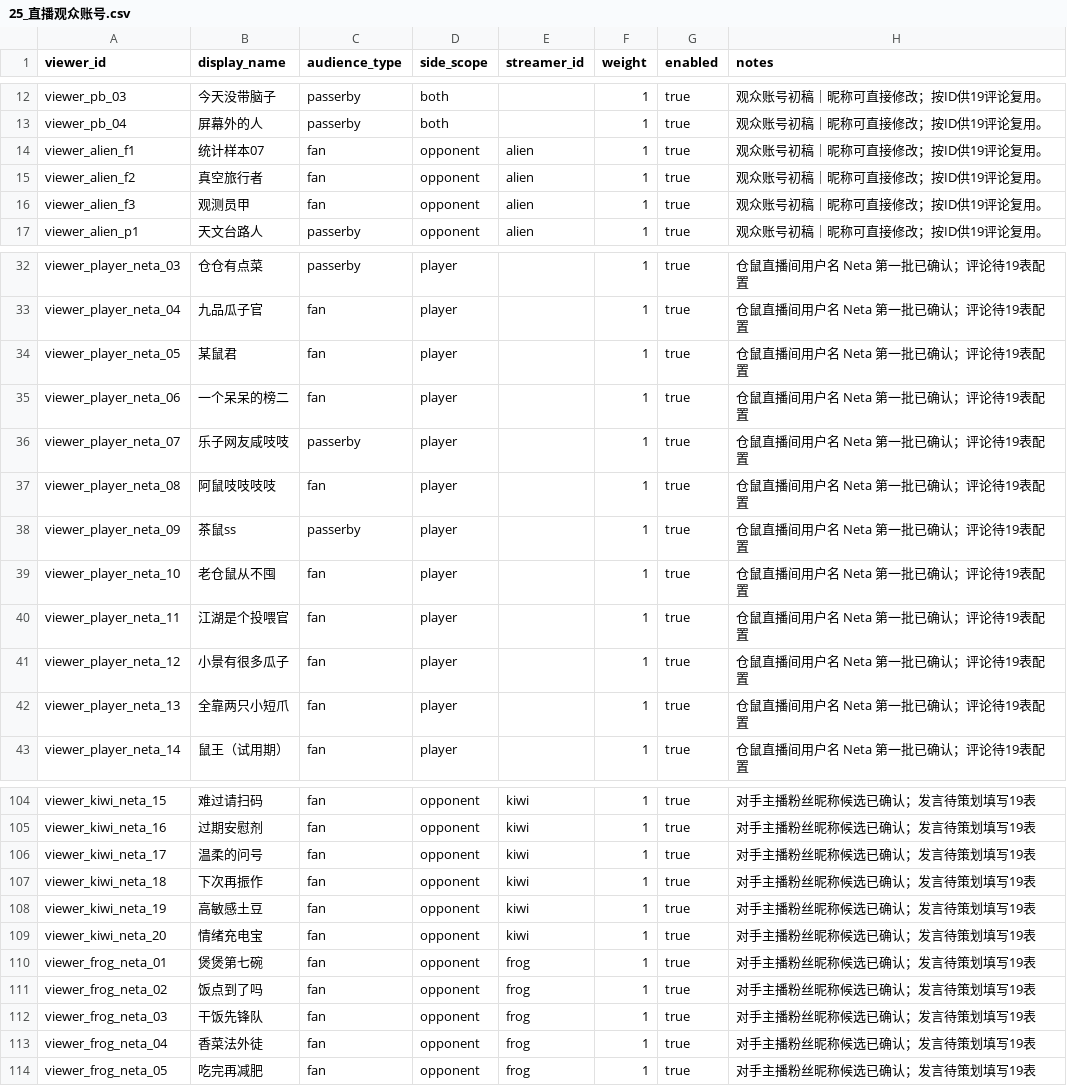
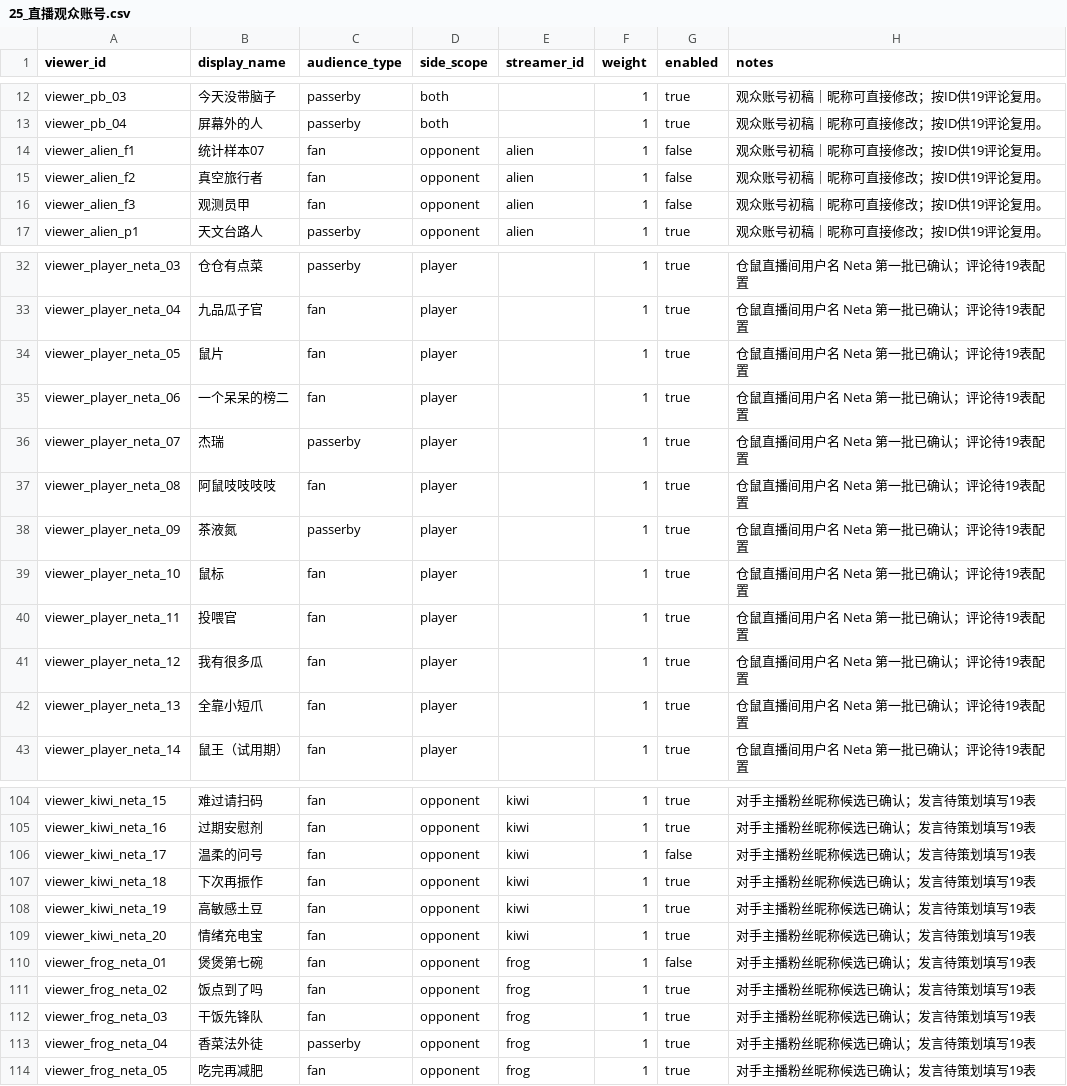
Before and after one commit to w7775p/Empty-start, a CSV file: data/source_tables/25_直播观众账号.csv, drawn as a sheet; only a part is shown, gaps mark what is left out; the diff covers the shown part only.

```diff
--- a/data/source_tables/25_直播观众账号.csv
+++ b/data/source_tables/25_直播观众账号.csv
@@ -13,5 +13,5 @@ viewer_pb_03,今天没带脑子,passerby,both,,1,true,观众账号初稿｜昵
 viewer_pb_04,屏幕外的人,passerby,both,,1,true,观众账号初稿｜昵称可直接修改；按ID供19评论复用。
-viewer_alien_f1,统计样本07,fan,opponent,alien,1,true,观众账号初稿｜昵称可直接修改；按ID供19评论复用。
-viewer_alien_f2,真空旅行者,fan,opponent,alien,1,true,观众账号初稿｜昵称可直接修改；按ID供19评论复用。
-viewer_alien_f3,观测员甲,fan,opponent,alien,1,true,观众账号初稿｜昵称可直接修改；按ID供19评论复用。
+viewer_alien_f1,统计样本07,fan,opponent,alien,1,false,观众账号初稿｜昵称可直接修改；按ID供19评论复用。
+viewer_alien_f2,真空旅行者,fan,opponent,alien,1,false,观众账号初稿｜昵称可直接修改；按ID供19评论复用。
+viewer_alien_f3,观测员甲,fan,opponent,alien,1,false,观众账号初稿｜昵称可直接修改；按ID供19评论复用。
 viewer_alien_p1,天文台路人,passerby,opponent,alien,1,true,观众账号初稿｜昵称可直接修改；按ID供19评论复用。
@@ -33,11 +33,11 @@ viewer_player_neta_03,仓仓有点菜,passerby,player,,1,true,仓鼠直播间用
 viewer_player_neta_04,九品瓜子官,fan,player,,1,true,仓鼠直播间用户名 Neta 第一批已确认；评论待19表配置
-viewer_player_neta_05,某鼠君,fan,player,,1,true,仓鼠直播间用户名 Neta 第一批已确认；评论待19表配置
+viewer_player_neta_05,鼠片,fan,player,,1,true,仓鼠直播间用户名 Neta 第一批已确认；评论待19表配置
 viewer_player_neta_06,一个呆呆的榜二,fan,player,,1,true,仓鼠直播间用户名 Neta 第一批已确认；评论待19表配置
-viewer_player_neta_07,乐子网友咸吱吱,passerby,player,,1,true,仓鼠直播间用户名 Neta 第一批已确认；评论待19表配置
+viewer_player_neta_07,杰瑞,passerby,player,,1,true,仓鼠直播间用户名 Neta 第一批已确认；评论待19表配置
 viewer_player_neta_08,阿鼠吱吱吱吱,fan,player,,1,true,仓鼠直播间用户名 Neta 第一批已确认；评论待19表配置
-viewer_player_neta_09,茶鼠ss,passerby,player,,1,true,仓鼠直播间用户名 Neta 第一批已确认；评论待19表配置
-viewer_player_neta_10,老仓鼠从不囤,fan,player,,1,true,仓鼠直播间用户名 Neta 第一批已确认；评论待19表配置
-viewer_player_neta_11,江湖是个投喂官,fan,player,,1,true,仓鼠直播间用户名 Neta 第一批已确认；评论待19表配置
-viewer_player_neta_12,小景有很多瓜子,fan,player,,1,true,仓鼠直播间用户名 Neta 第一批已确认；评论待19表配置
-viewer_player_neta_13,全靠两只小短爪,fan,player,,1,true,仓鼠直播间用户名 Neta 第一批已确认；评论待19表配置
+viewer_player_neta_09,茶液氮,passerby,player,,1,true,仓鼠直播间用户名 Neta 第一批已确认；评论待19表配置
+viewer_player_neta_10,鼠标,fan,player,,1,true,仓鼠直播间用户名 Neta 第一批已确认；评论待19表配置
+viewer_player_neta_11,投喂官,fan,player,,1,true,仓鼠直播间用户名 Neta 第一批已确认；评论待19表配置
+viewer_player_neta_12,我有很多瓜,fan,player,,1,true,仓鼠直播间用户名 Neta 第一批已确认；评论待19表配置
+viewer_player_neta_13,全靠小短爪,fan,player,,1,true,仓鼠直播间用户名 Neta 第一批已确认；评论待19表配置
 viewer_player_neta_14,鼠王（试用期）,fan,player,,1,true,仓鼠直播间用户名 Neta 第一批已确认；评论待19表配置
@@ -105,3 +105,3 @@ viewer_kiwi_neta_15,难过请扫码,fan,opponent,kiwi,1,true,对手主播粉丝
 viewer_kiwi_neta_16,过期安慰剂,fan,opponent,kiwi,1,true,对手主播粉丝昵称候选已确认；发言待策划填写19表
-viewer_kiwi_neta_17,温柔的问号,fan,opponent,kiwi,1,true,对手主播粉丝昵称候选已确认；发言待策划填写19表
+viewer_kiwi_neta_17,温柔的问号,fan,opponent,kiwi,1,false,对手主播粉丝昵称候选已确认；发言待策划填写19表
 viewer_kiwi_neta_18,下次再振作,fan,opponent,kiwi,1,true,对手主播粉丝昵称候选已确认；发言待策划填写19表
@@ -109,6 +109,6 @@ viewer_kiwi_neta_19,高敏感土豆,fan,opponent,kiwi,1,true,对手主播粉丝
 viewer_kiwi_neta_20,情绪充电宝,fan,opponent,kiwi,1,true,对手主播粉丝昵称候选已确认；发言待策划填写19表
-viewer_frog_neta_01,煲煲第七碗,fan,opponent,frog,1,true,对手主播粉丝昵称候选已确认；发言待策划填写19表
+viewer_frog_neta_01,煲煲第七碗,fan,opponent,frog,1,false,对手主播粉丝昵称候选已确认；发言待策划填写19表
 viewer_frog_neta_02,饭点到了吗,fan,opponent,frog,1,true,对手主播粉丝昵称候选已确认；发言待策划填写19表
 viewer_frog_neta_03,干饭先锋队,fan,opponent,frog,1,true,对手主播粉丝昵称候选已确认；发言待策划填写19表
-viewer_frog_neta_04,香菜法外徒,fan,opponent,frog,1,true,对手主播粉丝昵称候选已确认；发言待策划填写19表
+viewer_frog_neta_04,香菜法外徒,passerby,opponent,frog,1,true,对手主播粉丝昵称候选已确认；发言待策划填写19表
 viewer_frog_neta_05,吃完再减肥,fan,opponent,frog,1,true,对手主播粉丝昵称候选已确认；发言待策划填写19表
```
Also changed, not shown: 42 edited cells elsewhere in this file.
